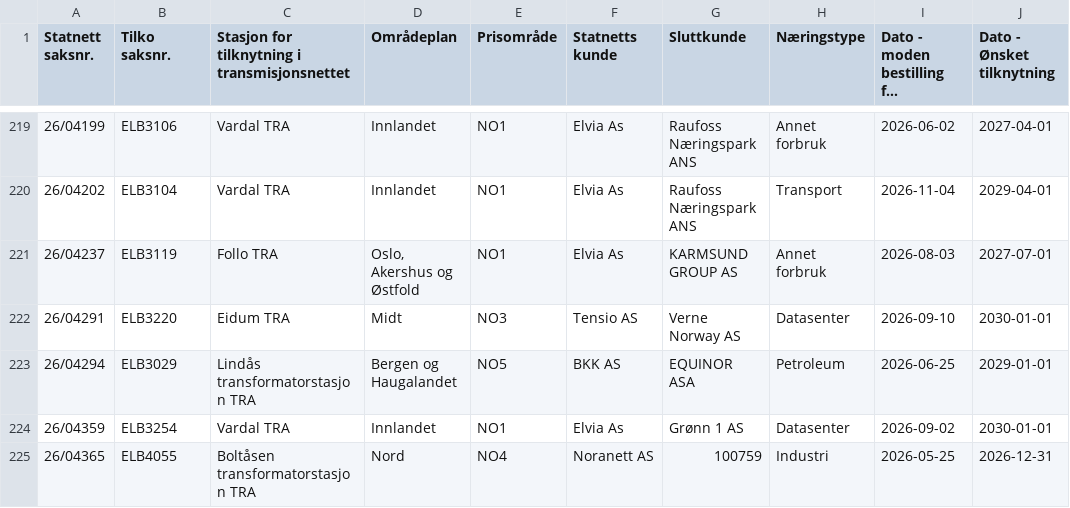
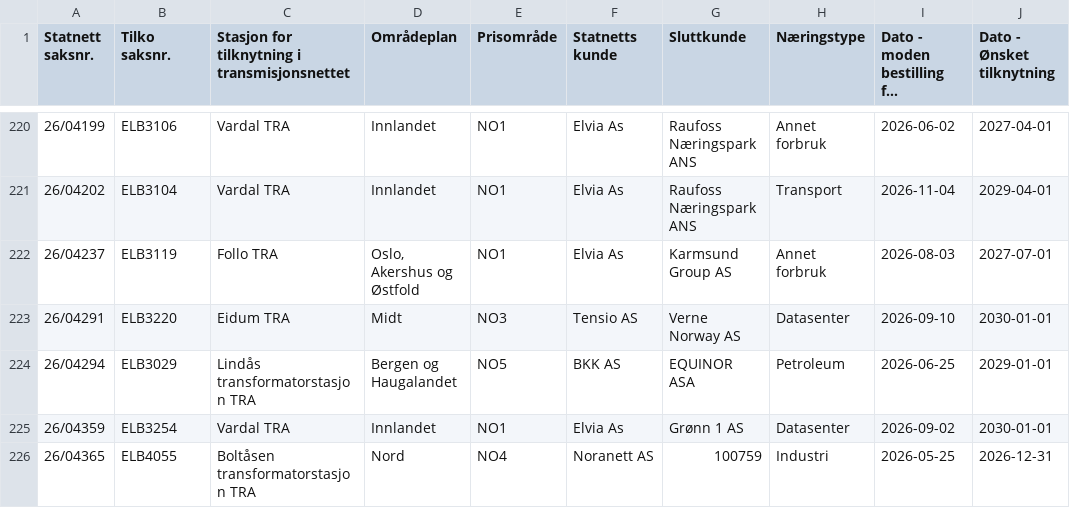
Before and after one commit to tj437/Statnett-Kapasitetsreservasjoner, a CSV file: data/kapasitetsko/Liste_over_kapasitetskø__Liste_Forbruk.csv, drawn as a sheet; only a part is shown, gaps mark what is left out; long unchanged cells end in …; addresses are those after the commit; the diff covers the shown part only; the diff names each change by its address in the sheet, - before the commit and + after, or states it on an @@ line.

Commit message:
Snapshot 2026-11-09 – Liste_over_kapasitetskø__Liste_Forbruk: +1/-0/~11; Liste_over_kapasitetskø__Liste_Produksjon: +0/-0/~1; Liste_over_reservasjoner__Liste_Forbruk: +0/-1/~0

```diff
--- a/data/kapasitetsko/Liste_over_kapasitetskø__Liste_Forbruk.csv
+++ b/data/kapasitetsko/Liste_over_kapasitetskø__Liste_Forbruk.csv
-G222 (Sluttkunde): KARMSUND GROUP AS
+G222 (Sluttkunde): Karmsund Group AS
```
Also changed, not shown: 1 added row and 10 edited cells elsewhere in this file, data/kapasitetsko/Liste_over_kapasitetskø__Liste_Produksjon.csv, data/reservasjoner/Liste_over_reservasjoner__Liste_Forbruk.csv.
